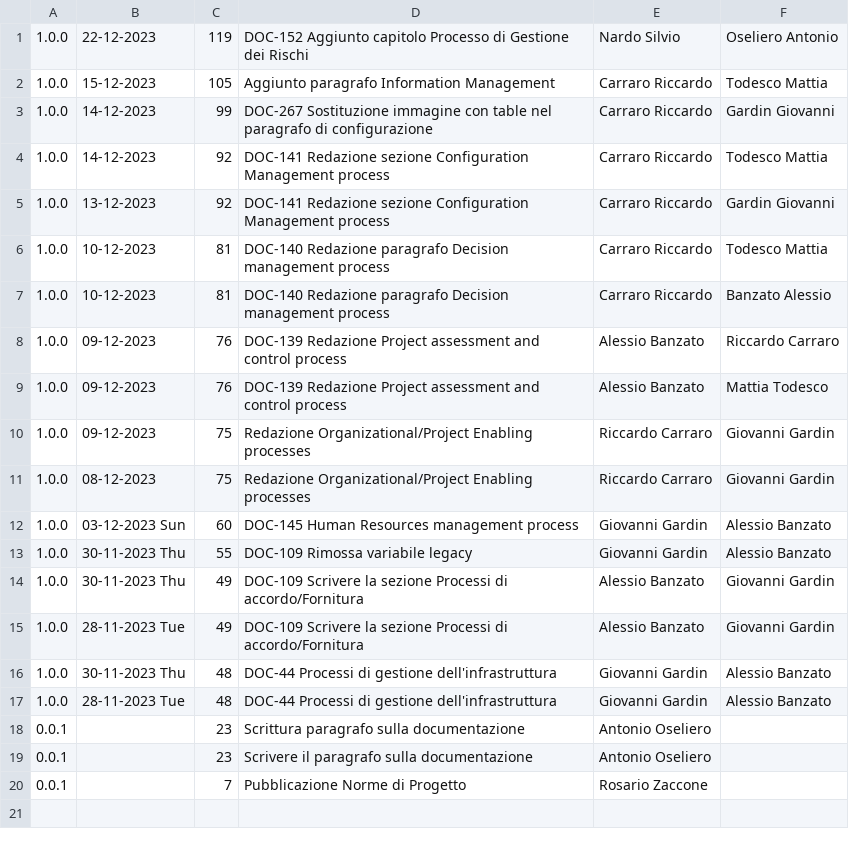
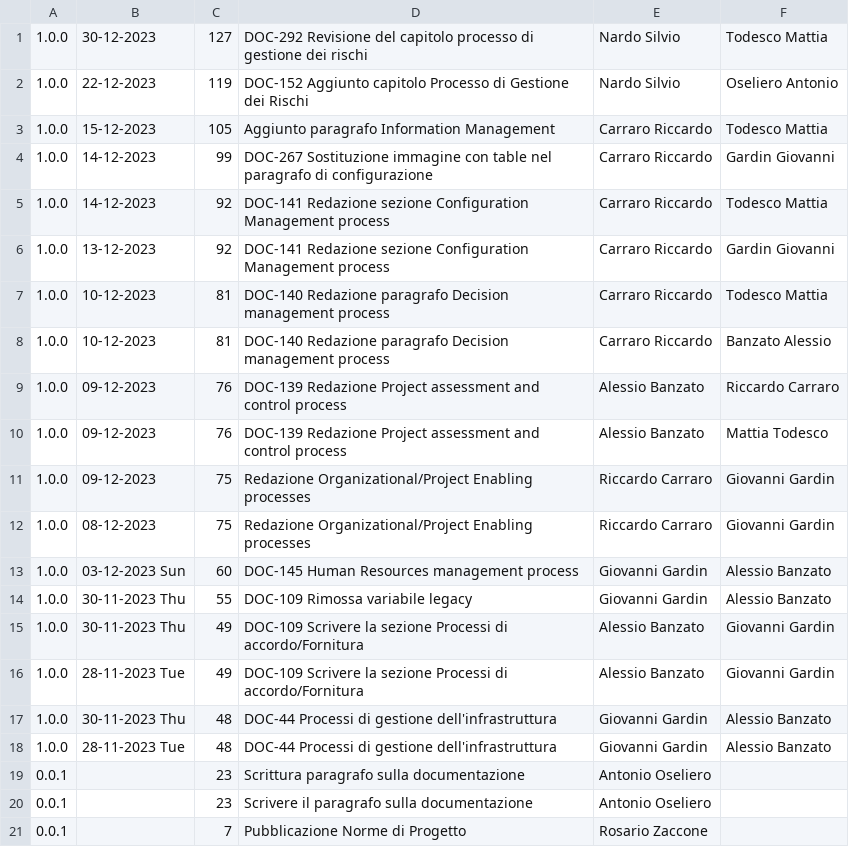
Before and after one commit to Error-418-SWE/Documenti, a CSV file: 2 - RTB/Documentazione interna/Norme di Progetto/log.csv, drawn as a sheet.

```diff
--- a/2 - RTB/Documentazione interna/Norme di Progetto/log.csv
+++ b/2 - RTB/Documentazione interna/Norme di Progetto/log.csv
@@ -1 +1,2 @@
+1.0.0,30-12-2023,127,DOC-292 Revisione del capitolo processo di gestione dei rischi,Nardo Silvio,Todesco Mattia
 1.0.0,22-12-2023,119,DOC-152 Aggiunto capitolo Processo di Gestione dei Rischi,Nardo Silvio,Oseliero Antonio
```
